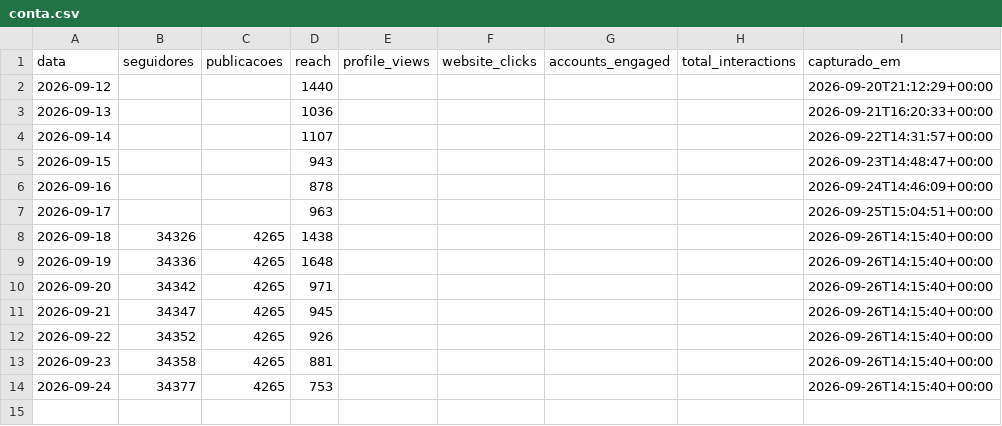
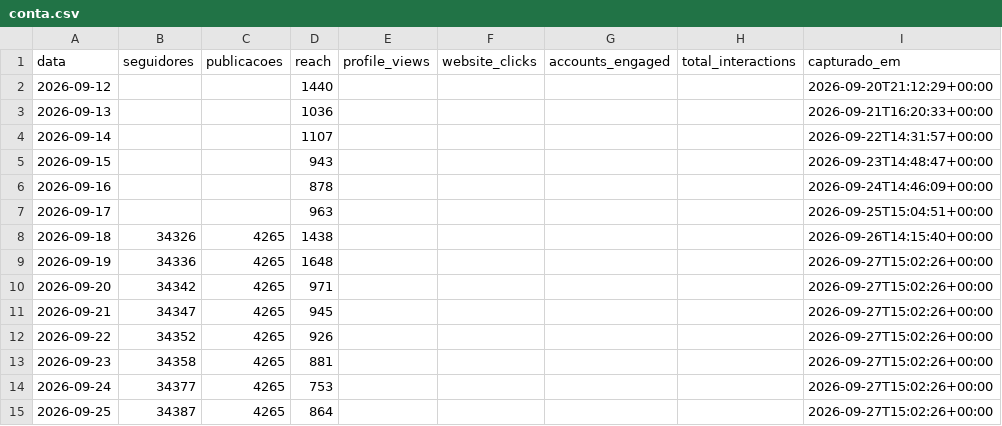
Before and after one commit to trevisollinux/line-insta-poster, a CSV file: state/conta.csv, drawn as a sheet.

```diff
--- a/state/conta.csv
+++ b/state/conta.csv
@@ -8,7 +8,8 @@ data,seguidores,publicacoes,reach,profile_views,website_clicks,accounts_engaged,
 2026-09-18,34326,4265,1438,,,,,2026-09-26T14:15:40+00:00
-2026-09-19,34336,4265,1648,,,,,2026-09-26T14:15:40+00:00
-2026-09-20,34342,4265,971,,,,,2026-09-26T14:15:40+00:00
-2026-09-21,34347,4265,945,,,,,2026-09-26T14:15:40+00:00
-2026-09-22,34352,4265,926,,,,,2026-09-26T14:15:40+00:00
-2026-09-23,34358,4265,881,,,,,2026-09-26T14:15:40+00:00
-2026-09-24,34377,4265,753,,,,,2026-09-26T14:15:40+00:00
+2026-09-19,34336,4265,1648,,,,,2026-09-27T15:02:26+00:00
+2026-09-20,34342,4265,971,,,,,2026-09-27T15:02:26+00:00
+2026-09-21,34347,4265,945,,,,,2026-09-27T15:02:26+00:00
+2026-09-22,34352,4265,926,,,,,2026-09-27T15:02:26+00:00
+2026-09-23,34358,4265,881,,,,,2026-09-27T15:02:26+00:00
+2026-09-24,34377,4265,753,,,,,2026-09-27T15:02:26+00:00
+2026-09-25,34387,4265,864,,,,,2026-09-27T15:02:26+00:00
```
